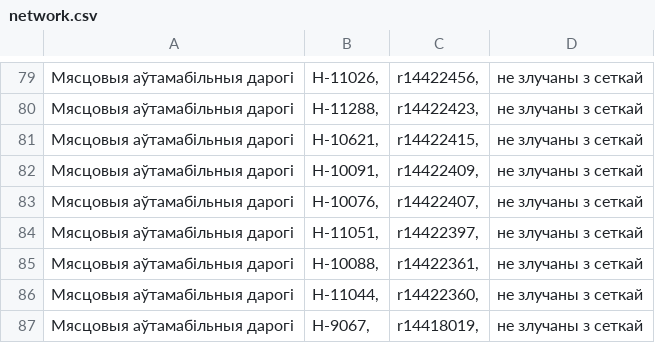
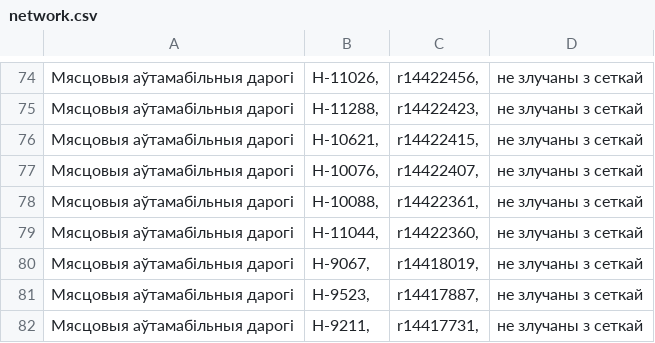
Before and after one commit to lidacity/osm-validator, a CSV file: docs/network.csv, drawn as a sheet; only a part is shown, gaps mark what is left out; the shorter side is filled out with more unchanged rows; the diff covers the shown part only.

```diff
--- a/docs/network.csv
+++ b/docs/network.csv
@@ -81,5 +76,3 @@
 Мясцовыя аўтамабільныя дарогі;Н-10621,;r14422415,;не злучаны з сеткай
-Мясцовыя аўтамабільныя дарогі;Н-10091,;r14422409,;не злучаны з сеткай
 Мясцовыя аўтамабільныя дарогі;Н-10076,;r14422407,;не злучаны з сеткай
-Мясцовыя аўтамабільныя дарогі;Н-11051,;r14422397,;не злучаны з сеткай
 Мясцовыя аўтамабільныя дарогі;Н-10088,;r14422361,;не злучаны з сеткай
```
Also changed, not shown: 1 added row, 12 removed rows and 2 edited cells elsewhere in this file, 8 other files.
